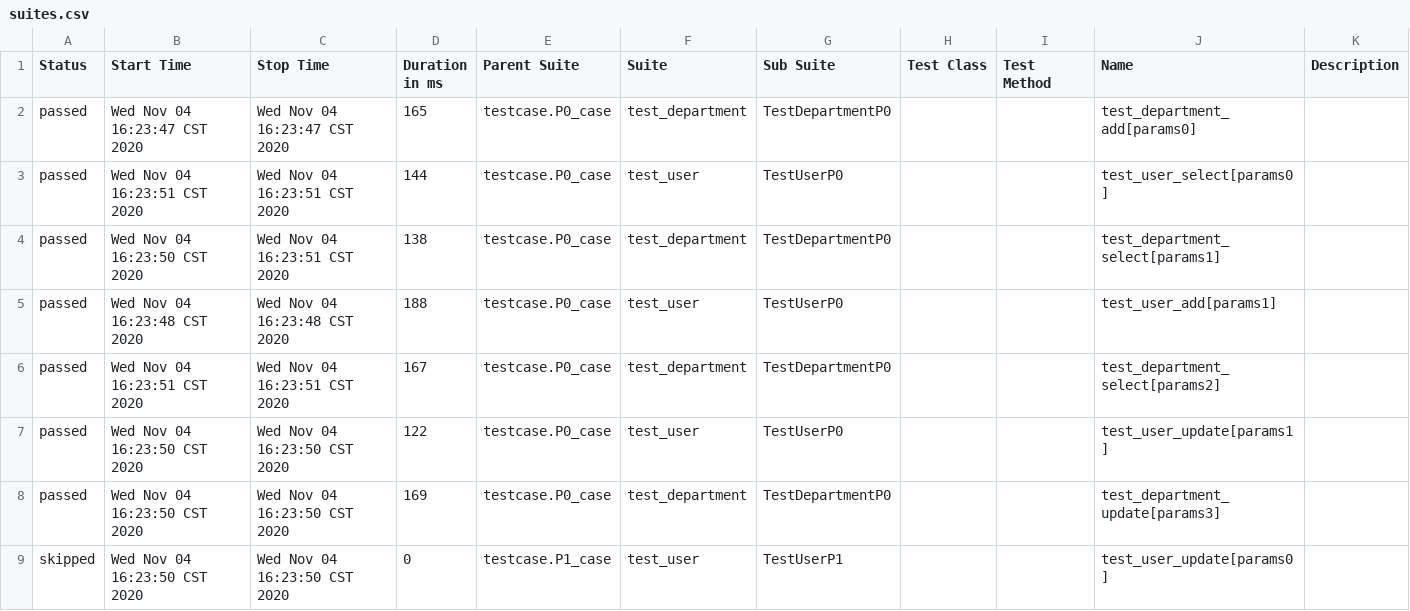
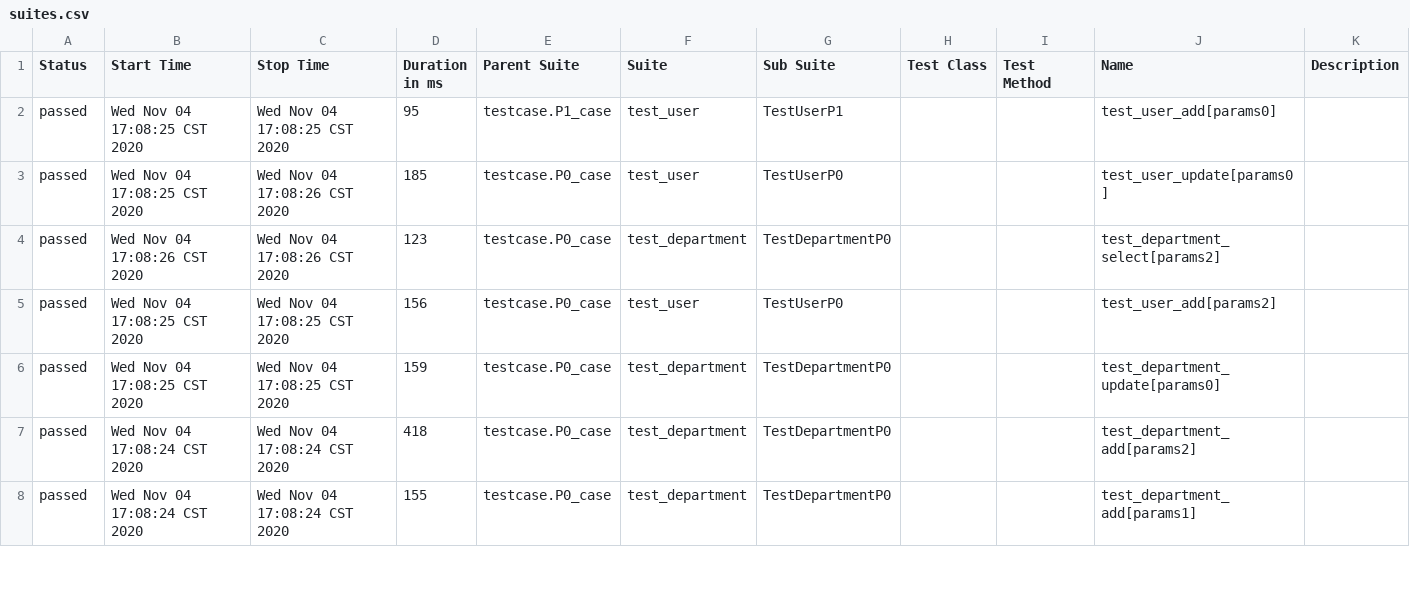
Before and after one commit to 1104lizhe/api_new, a CSV file: allure-report/data/suites.csv, drawn as a sheet; only a part is shown; the diff covers the shown part only.

```diff
--- a/allure-report/data/suites.csv
+++ b/allure-report/data/suites.csv
@@ -1,9 +1,8 @@
 "Status","Start Time","Stop Time","Duration in ms","Parent Suite","Suite","Sub Suite","Test Class","Test Method","Name","Description"
-"passed","Wed Nov 04 16:23:47 CST 2020","Wed Nov 04 16:23:47 CST 2020","165","testcase.P0_case","test_department","TestDepartmentP0","","","test_department_add[params0]",""
-"passed","Wed Nov 04 16:23:51 CST 2020","Wed Nov 04 16:23:51 CST 2020","144","testcase.P0_case","test_user","TestUserP0","","","test_user_select[params0]",""
-"passed","Wed Nov 04 16:23:50 CST 2020","Wed Nov 04 16:23:51 CST 2020","138","testcase.P0_case","test_department","TestDepartmentP0","","","test_department_select[params1]",""
-"passed","Wed Nov 04 16:23:48 CST 2020","Wed Nov 04 16:23:48 CST 2020","188","testcase.P0_case","test_user","TestUserP0","","","test_user_add[params1]",""
-"passed","Wed Nov 04 16:23:51 CST 2020","Wed Nov 04 16:23:51 CST 2020","167","testcase.P0_case","test_department","TestDepartmentP0","","","test_department_select[params2]",""
-"passed","Wed Nov 04 16:23:50 CST 2020","Wed Nov 04 16:23:50 CST 2020","122","testcase.P0_case","test_user","TestUserP0","","","test_user_update[params1]",""
-"passed","Wed Nov 04 16:23:50 CST 2020","Wed Nov 04 16:23:50 CST 2020","169","testcase.P0_case","test_department","TestDepartmentP0","","","test_department_update[params3]",""
-"skipped","Wed Nov 04 16:23:50 CST 2020","Wed Nov 04 16:23:50 CST 2020","0","testcase.P1_case","test_user","TestUserP1","","","test_user_update[params0]",""
+"passed","Wed Nov 04 17:08:25 CST 2020","Wed Nov 04 17:08:25 CST 2020","95","testcase.P1_case","test_user","TestUserP1","","","test_user_add[params0]",""
+"passed","Wed Nov 04 17:08:25 CST 2020","Wed Nov 04 17:08:26 CST 2020","185","testcase.P0_case","test_user","TestUserP0","","","test_user_update[params0]",""
+"passed","Wed Nov 04 17:08:26 CST 2020","Wed Nov 04 17:08:26 CST 2020","123","testcase.P0_case","test_department","TestDepartmentP0","","","test_department_select[params2]",""
+"passed","Wed Nov 04 17:08:25 CST 2020","Wed Nov 04 17:08:25 CST 2020","156","testcase.P0_case","test_user","TestUserP0","","","test_user_add[params2]",""
+"passed","Wed Nov 04 17:08:25 CST 2020","Wed Nov 04 17:08:25 CST 2020","159","testcase.P0_case","test_department","TestDepartmentP0","","","test_department_update[params0]",""
+"passed","Wed Nov 04 17:08:24 CST 2020","Wed Nov 04 17:08:24 CST 2020","418","testcase.P0_case","test_department","TestDepartmentP0","","","test_department_add[params2]",""
+"passed","Wed Nov 04 17:08:24 CST 2020","Wed Nov 04 17:08:24 CST 2020","155","testcase.P0_case","test_department","TestDepartmentP0","","","test_department_add[params1]",""
```
Also changed, not shown: 3 added rows, 2 removed rows and 68 edited cells elsewhere in this file, 14 other files.
